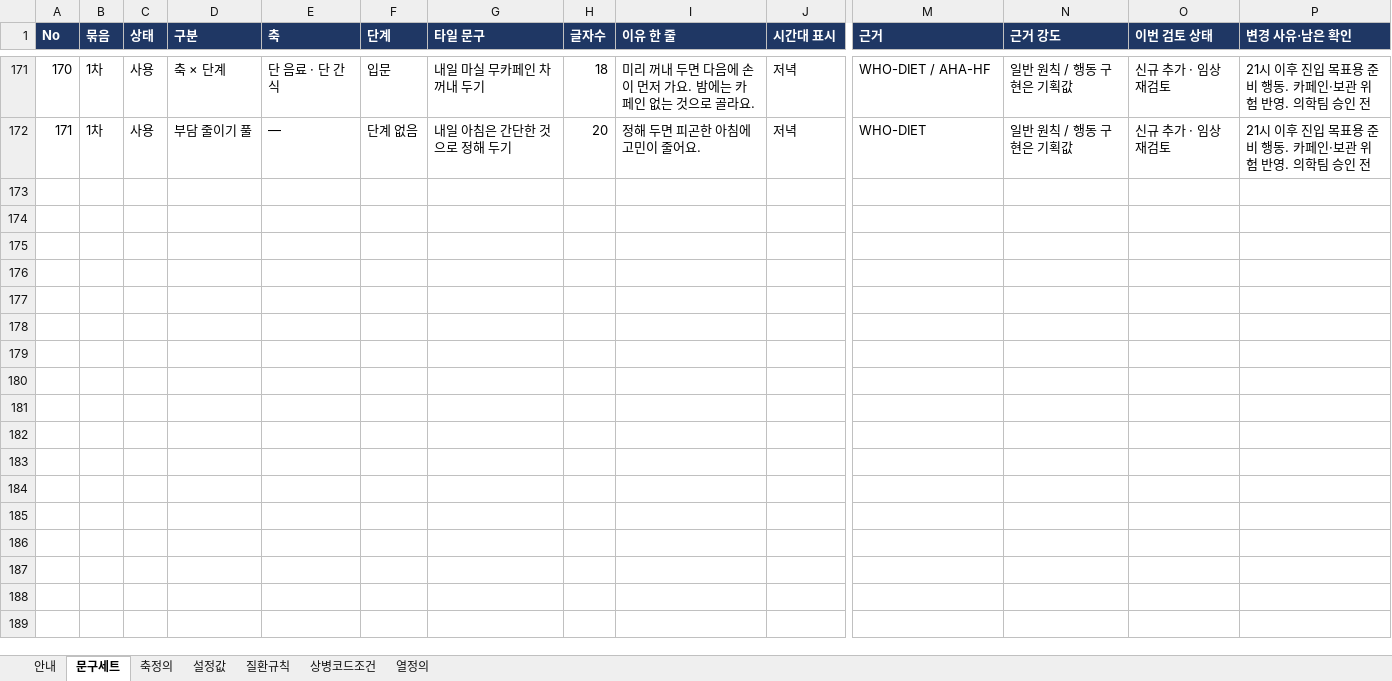
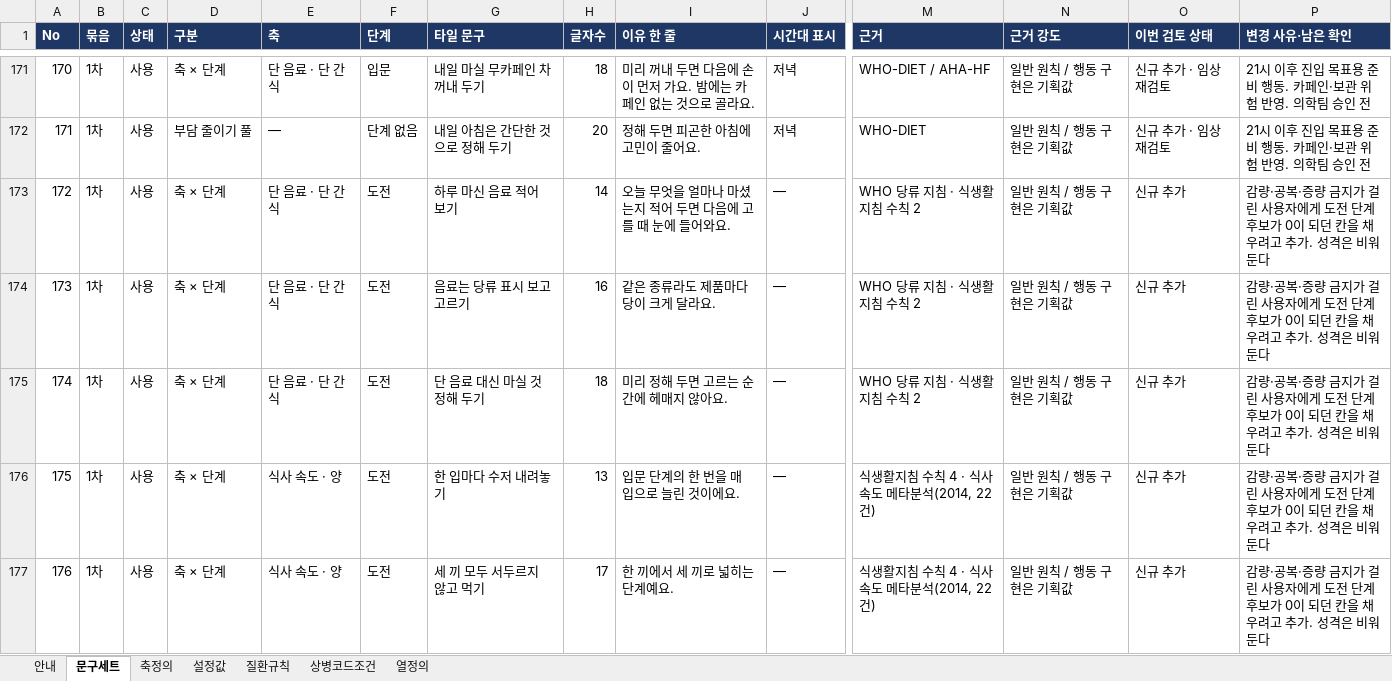
Before and after one commit to srleeinkorea/Project_maiReport, an Excel workbook: outputs/mai-report-policy/maiReport_식이_참조설정데이터_v1.0.0.xlsx, sheet 문구세트, drawn as a sheet; only a part is shown, gaps mark what is left out; values as stored, in another font and other column widths than the file's, no borders; conditional formats not drawn; rows hold the shown columns only; the diff names each change by its address in the sheet, - before the commit and + after, or states it on an @@ line.

```diff
--- a/outputs/mai-report-policy/maiReport_식이_참조설정데이터_v1.0.0.xlsx (sheet 문구세트)
+++ b/outputs/mai-report-policy/maiReport_식이_참조설정데이터_v1.0.0.xlsx (sheet 문구세트)
+row 173: 172 | 1차 | 사용 | 축 × 단계 | 단 음료 · 단 간식 | 도전 | 하루 마신 음료 적어 보기 | 14 | 오늘 무엇을 얼마나 마셨는지 적어 두면 다음에 고를 때 눈에 들어와요. | — | WHO 당류 지침 · 식생활지침 수칙 2 | 일반 원칙 / 행동 구현은 기획값 | 신규 추가 | 감량·공복·증량 금지가 걸린 사용자에게 도전 단계 후보가 0이 되던 칸을 채우려고 추가. 성격은 비워 둔다
+row 174: 173 | 1차 | 사용 | 축 × 단계 | 단 음료 · 단 간식 | 도전 | 음료는 당류 표시 보고 고르기 | 16 | 같은 종류라도 제품마다 당이 크게 달라요. | — | WHO 당류 지침 · 식생활지침 수칙 2 | 일반 원칙 / 행동 구현은 기획값 | 신규 추가 | 감량·공복·증량 금지가 걸린 사용자에게 도전 단계 후보가 0이 되던 칸을 채우려고 추가. 성격은 비워 둔다
+row 175: 174 | 1차 | 사용 | 축 × 단계 | 단 음료 · 단 간식 | 도전 | 단 음료 대신 마실 것 정해 두기 | 18 | 미리 정해 두면 고르는 순간에 헤매지 않아요. | — | WHO 당류 지침 · 식생활지침 수칙 2 | 일반 원칙 / 행동 구현은 기획값 | 신규 추가 | 감량·공복·증량 금지가 걸린 사용자에게 도전 단계 후보가 0이 되던 칸을 채우려고 추가. 성격은 비워 둔다
+row 176: 175 | 1차 | 사용 | 축 × 단계 | 식사 속도 · 양 | 도전 | 한 입마다 수저 내려놓기 | 13 | 입문 단계의 한 번을 매 입으로 늘린 것이에요. | — | 식생활지침 수칙 4 · 식사 속도 메타분석(2014, 22건) | 일반 원칙 / 행동 구현은 기획값 | 신규 추가 | 감량·공복·증량 금지가 걸린 사용자에게 도전 단계 후보가 0이 되던 칸을 채우려고 추가. 성격은 비워 둔다
+row 177: 176 | 1차 | 사용 | 축 × 단계 | 식사 속도 · 양 | 도전 | 세 끼 모두 서두르지 않고 먹기 | 17 | 한 끼에서 세 끼로 넓히는 단계예요. | — | 식생활지침 수칙 4 · 식사 속도 메타분석(2014, 22건) | 일반 원칙 / 행동 구현은 기획값 | 신규 추가 | 감량·공복·증량 금지가 걸린 사용자에게 도전 단계 후보가 0이 되던 칸을 채우려고 추가. 성격은 비워 둔다
```
Also changed, not shown: sheet 안내, 4 other files.
